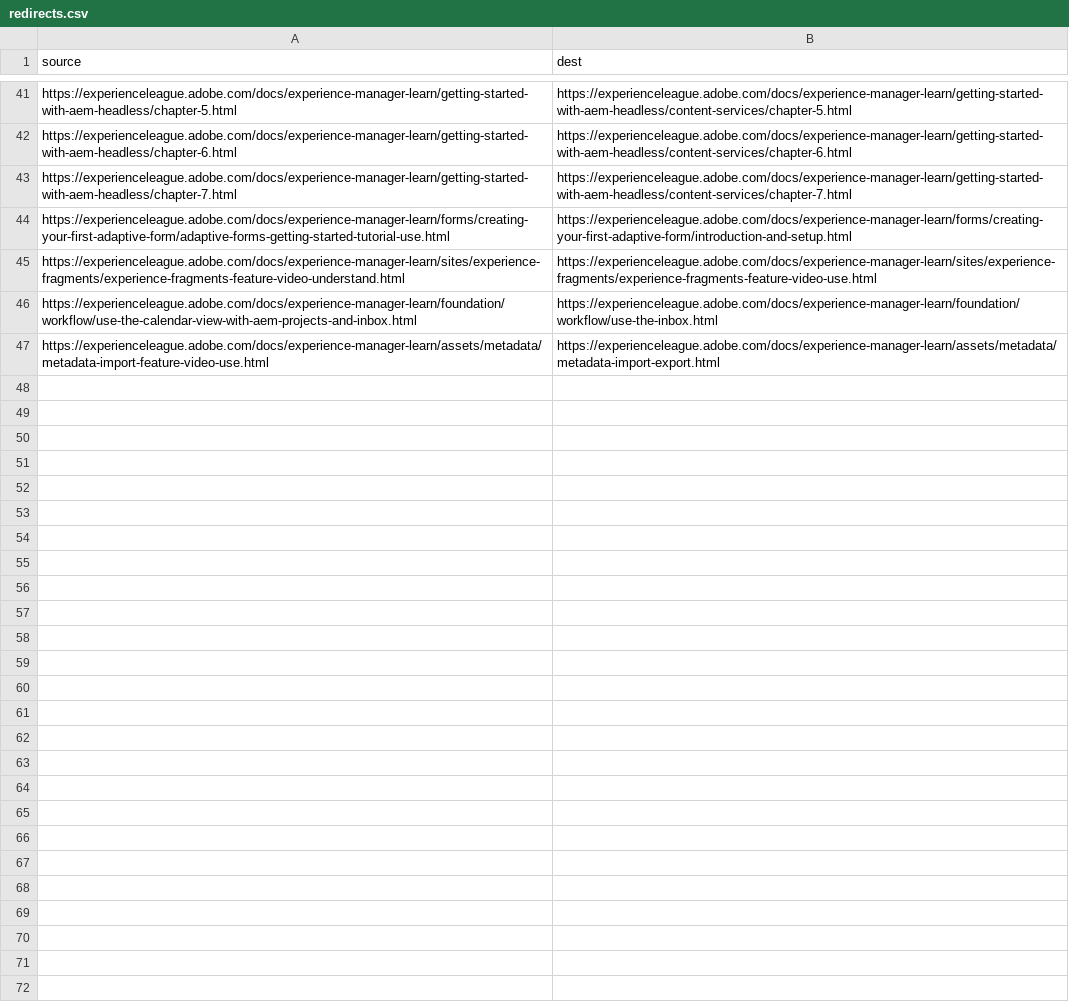
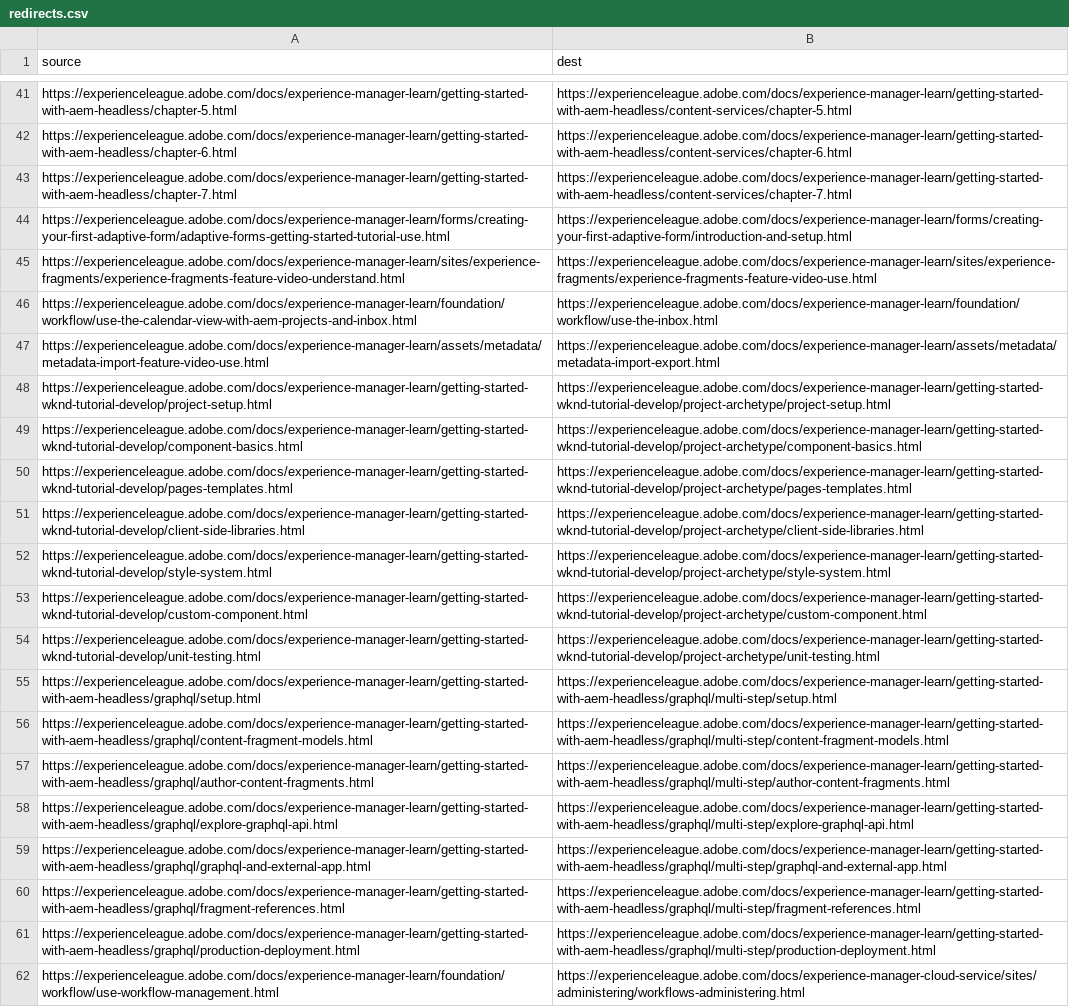
Before and after one commit to AdobeDocs/experience-manager-learn.it-IT, a CSV file: redirects.csv, drawn as a sheet; only a part is shown, gaps mark what is left out; the diff names each change by its address in the sheet, - before the commit and + after, or states it on an @@ line.

Commit message:
Updating Old File for core commit 01053f3d8de0405cfc7058f46443647154c508c4

```diff
--- a/redirects.csv
+++ b/redirects.csv
+row 48: https://experienceleague.adobe.com/docs/experience-manager-learn/getting-started-wknd-tutorial-develop/project-setup.html | https://experienceleague.adobe.com/docs/experience-manager-learn/getting-started-wknd-tutorial-develop/project-archetype/project-setup.html
+row 49: https://experienceleague.adobe.com/docs/experience-manager-learn/getting-started-wknd-tutorial-develop/component-basics.html | https://experienceleague.adobe.com/docs/experience-manager-learn/getting-started-wknd-tutorial-develop/project-archetype/component-basics.html
+row 50: https://experienceleague.adobe.com/docs/experience-manager-learn/getting-started-wknd-tutorial-develop/pages-templates.html | https://experienceleague.adobe.com/docs/experience-manager-learn/getting-started-wknd-tutorial-develop/project-archetype/pages-templates.html
+row 51: https://experienceleague.adobe.com/docs/experience-manager-learn/getting-started-wknd-tutorial-develop/client-side-libraries.html | https://experienceleague.adobe.com/docs/experience-manager-learn/getting-started-wknd-tutorial-develop/project-archetype/client-side-libraries.html
+row 52: https://experienceleague.adobe.com/docs/experience-manager-learn/getting-started-wknd-tutorial-develop/style-system.html | https://experienceleague.adobe.com/docs/experience-manager-learn/getting-started-wknd-tutorial-develop/project-archetype/style-system.html
+row 53: https://experienceleague.adobe.com/docs/experience-manager-learn/getting-started-wknd-tutorial-develop/custom-component.html | https://experienceleague.adobe.com/docs/experience-manager-learn/getting-started-wknd-tutorial-develop/project-archetype/custom-component.html
+row 54: https://experienceleague.adobe.com/docs/experience-manager-learn/getting-started-wknd-tutorial-develop/unit-testing.html | https://experienceleague.adobe.com/docs/experience-manager-learn/getting-started-wknd-tutorial-develop/project-archetype/unit-testing.html
+row 55: https://experienceleague.adobe.com/docs/experience-manager-learn/getting-started-with-aem-headless/graphql/setup.html | https://experienceleague.adobe.com/docs/experience-manager-learn/getting-started-with-aem-headless/graphql/multi-step/setup.html
+row 56: https://experienceleague.adobe.com/docs/experience-manager-learn/getting-started-with-aem-headless/graphql/content-fragment-models.html | https://experienceleague.adobe.com/docs/experience-manager-learn/getting-started-with-aem-headless/graphql/multi-step/content-fragment-models.html
+row 57: https://experienceleague.adobe.com/docs/experience-manager-learn/getting-started-with-aem-headless/graphql/author-content-fragments.html | https://experienceleague.adobe.com/docs/experience-manager-learn/getting-started-with-aem-headless/graphql/multi-step/author-content-fragments.html
+row 58: https://experienceleague.adobe.com/docs/experience-manager-learn/getting-started-with-aem-headless/graphql/explore-graphql-api.html | https://experienceleague.adobe.com/docs/experience-manager-learn/getting-started-with-aem-headless/graphql/multi-step/explore-graphql-api.html
+row 59: https://experienceleague.adobe.com/docs/experience-manager-learn/getting-started-with-aem-headless/graphql/graphql-and-external-app.html | https://experienceleague.adobe.com/docs/experience-manager-learn/getting-started-with-aem-headless/graphql/multi-step/graphql-and-external-app.html
+row 60: https://experienceleague.adobe.com/docs/experience-manager-learn/getting-started-with-aem-headless/graphql/fragment-references.html | https://experienceleague.adobe.com/docs/experience-manager-learn/getting-started-with-aem-headless/graphql/multi-step/fragment-references.html
+row 61: https://experienceleague.adobe.com/docs/experience-manager-learn/getting-started-with-aem-headless/graphql/production-deployment.html | https://experienceleague.adobe.com/docs/experience-manager-learn/getting-started-with-aem-headless/graphql/multi-step/production-deployment.html
+row 62: https://experienceleague.adobe.com/docs/experience-manager-learn/foundation/workflow/use-workflow-management.html | https://experienceleague.adobe.com/docs/experience-manager-cloud-service/sites/administering/workflows-administering.html
```
